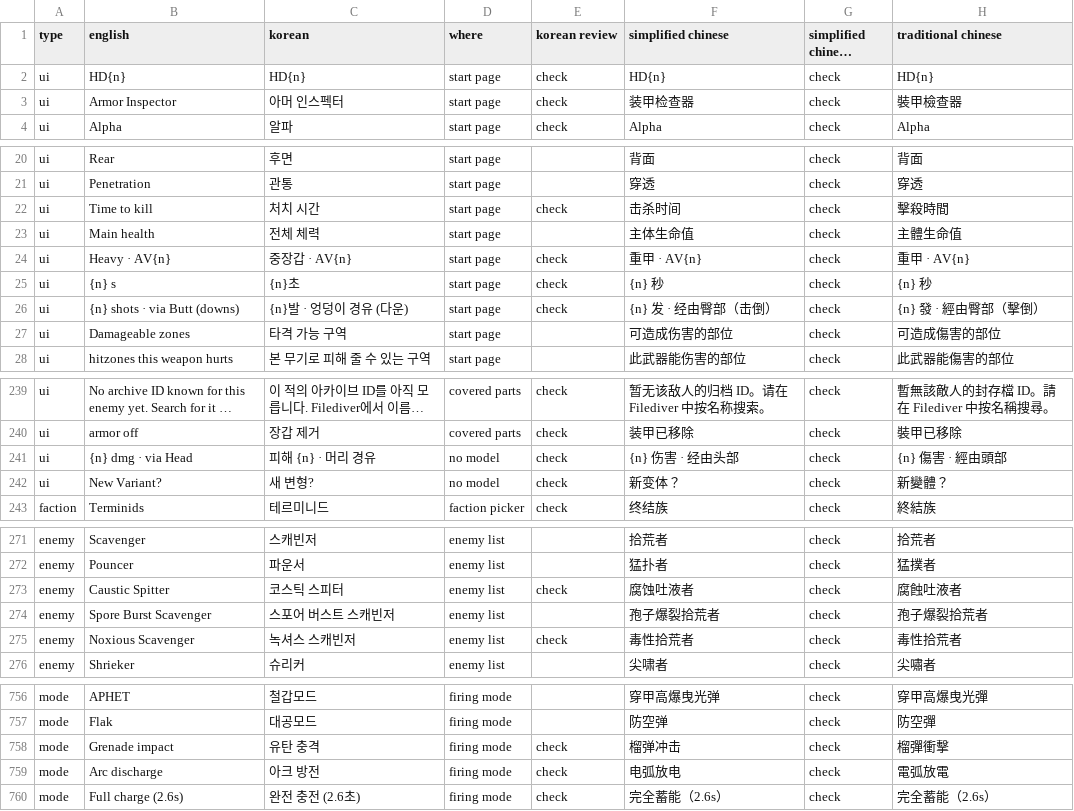
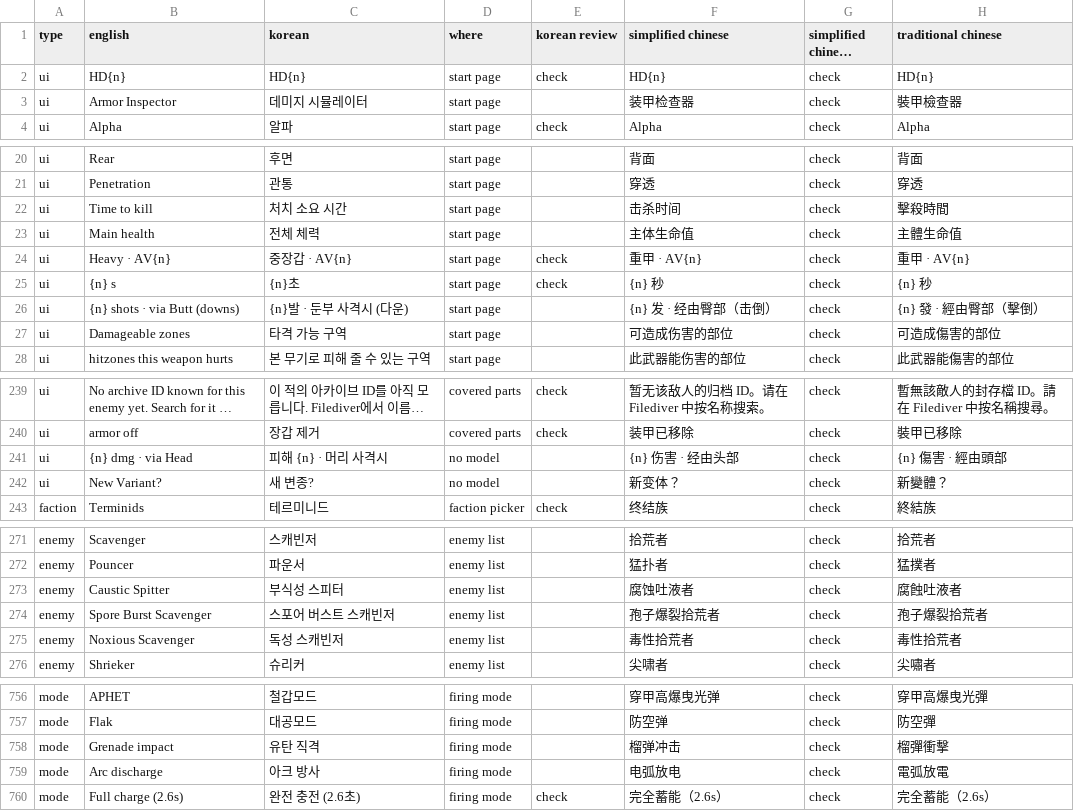
Before and after one commit to pvtryan1024/hd2-armor-inspector, a CSV file: translations/ko.csv, drawn as a sheet; only a part is shown, gaps mark what is left out; long unchanged cells end in …; the diff covers the shown part only; the diff names each change by its address in the sheet, - before the commit and + after, or states it on an @@ line.

```diff
--- a/translations/ko.csv
+++ b/translations/ko.csv
-C3 (korean): 아머 인스펙터
+C3 (korean): 데미지 시뮬레이터
-E3 (korean review): check
+E3 (korean review): (empty)
-C22 (korean): 처치 시간
+C22 (korean): 처치 소요 시간
-E22 (korean review): check
+E22 (korean review): (empty)
-C26 (korean): {n}발 · 엉덩이 경유 (다운)
+C26 (korean): {n}발 · 둔부 사격시 (다운)
-E26 (korean review): check
+E26 (korean review): (empty)
-C241 (korean): 피해 {n} · 머리 경유
+C241 (korean): 피해 {n} · 머리 사격시
-E241:E242 (korean review): check
+E241:E242 (korean review): (empty)
-C242 (korean): 새 변형?
+C242 (korean): 새 변종?
-C273 (korean): 코스틱 스피터
+C273 (korean): 부식성 스피터
-E273 (korean review): check
+E273 (korean review): (empty)
-C275 (korean): 녹셔스 스캐빈저
+C275 (korean): 독성 스캐빈저
-E275 (korean review): check
+E275 (korean review): (empty)
-C758 (korean): 유탄 충격
+C758 (korean): 유탄 직격
-E758:E759 (korean review): check
+E758:E759 (korean review): (empty)
-C759 (korean): 아크 방전
+C759 (korean): 아크 방사
```
Also changed, not shown: 35 edited cells elsewhere in this file, 1 other file.
